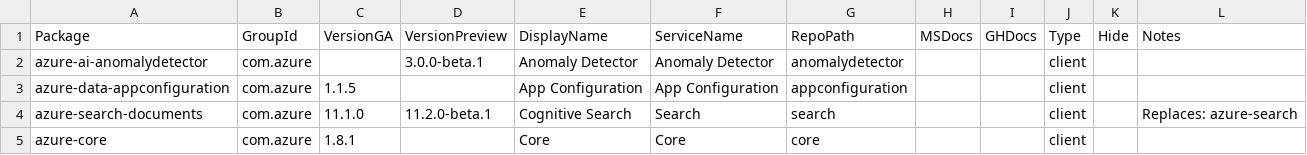
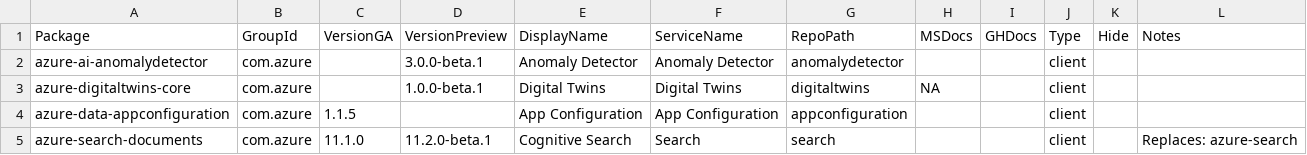
Before and after one commit to Azure/azure-sdk, a CSV file: _data/releases/latest/java-packages.csv, drawn as a sheet; only a part is shown; the shorter side is filled out with more unchanged rows.

Commit message:
Update java-packages.csv to include Digital Twins (#1840)
This PR adds newer client libraries of Digital Twins service to track in releases.
https://azure.github.io/azure-sdk-for-java/communication.html

```diff
--- a/_data/releases/latest/java-packages.csv
+++ b/_data/releases/latest/java-packages.csv
@@ -2,2 +2,3 @@
 "azure-ai-anomalydetector","com.azure","","3.0.0-beta.1","Anomaly Detector","Anomaly Detector","anomalydetector","","","client","",""
+"azure-digitaltwins-core","com.azure","","1.0.0-beta.1","Digital Twins","Digital Twins","digitaltwins","NA","","client","",""
 "azure-data-appconfiguration","com.azure","1.1.5","","App Configuration","App Configuration","appconfiguration","","","client","",""
```
